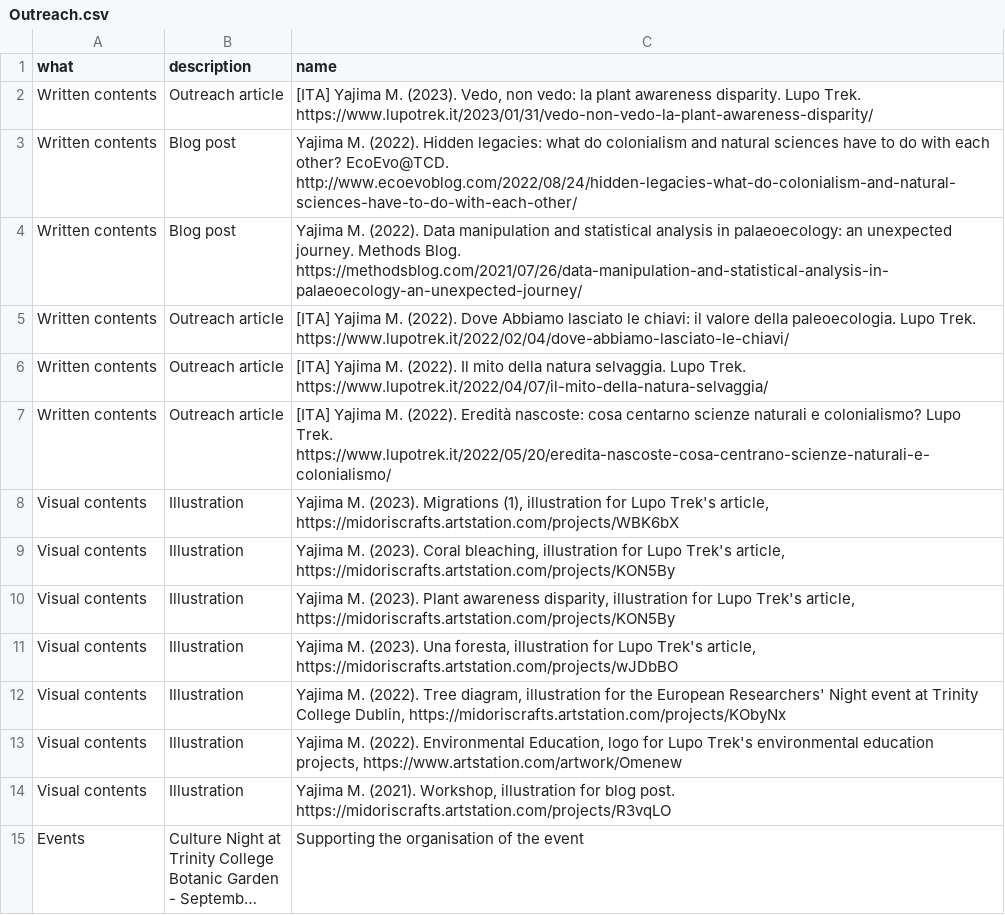
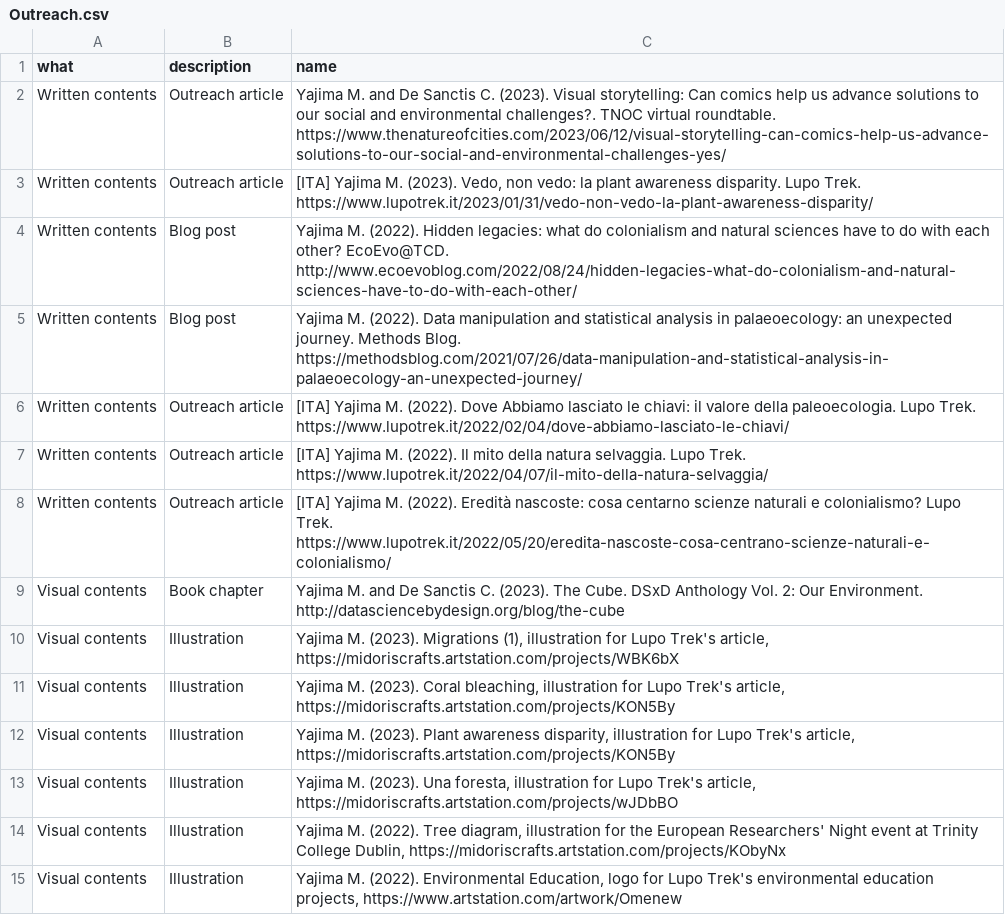
Before and after one commit to midoriyajima/CV, a CSV file: Data/Outreach.csv, drawn as a sheet; only a part is shown; the shorter side is filled out with more unchanged rows; long unchanged cells end in ….

```diff
--- a/Data/Outreach.csv
+++ b/Data/Outreach.csv
@@ -1,2 +1,3 @@
 what,description,name
+Written contents,Outreach article,Yajima M. and De Sanctis C. (2023). Visual storytelling: Can comics help us advance solutions to our social and environmental challenges?. TNOC virtual roundtable. https://www.thenatureofcities.com/2023/06/12/visual-storytelling-can-comics-help-us-advance-solutions-to-our-social-and-environmental-challenges-yes/
 Written contents,Outreach article,"[ITA] Yajima M. (2023). Vedo, non vedo: la plant awareness disparity. Lupo Trek. https://www.lupotrek.it/2023/01/31/vedo-non-vedo-la-plant-awareness-disparity/"
@@ -7,2 +8,3 @@ Written contents,Outreach article,[ITA] Yajima M. (2022). Il mito della natura s
 Written contents,Outreach article,[ITA] Yajima M. (2022). Eredità nascoste: cosa centarno scienze naturali e colonialismo? Lupo Trek. https://www.lupotrek.it/2022/05/20/eredita-nascoste-cosa-centrano-scienze-naturali-e-colonialismo/
+Visual contents,Book chapter,Yajima M. and De Sanctis C. (2023). The Cube. DSxD Anthology Vol. 2: Our Environment. http://datasciencebydesign.org/blog/the-cube
 Visual contents,Illustration,"Yajima M. (2023). Migrations (1), illustration for Lupo Trek's article, https://midoriscrafts.artstation.com/projects/WBK6bX"
```
Also changed, not shown: Data/Research-experience.csv, 8 other files.
